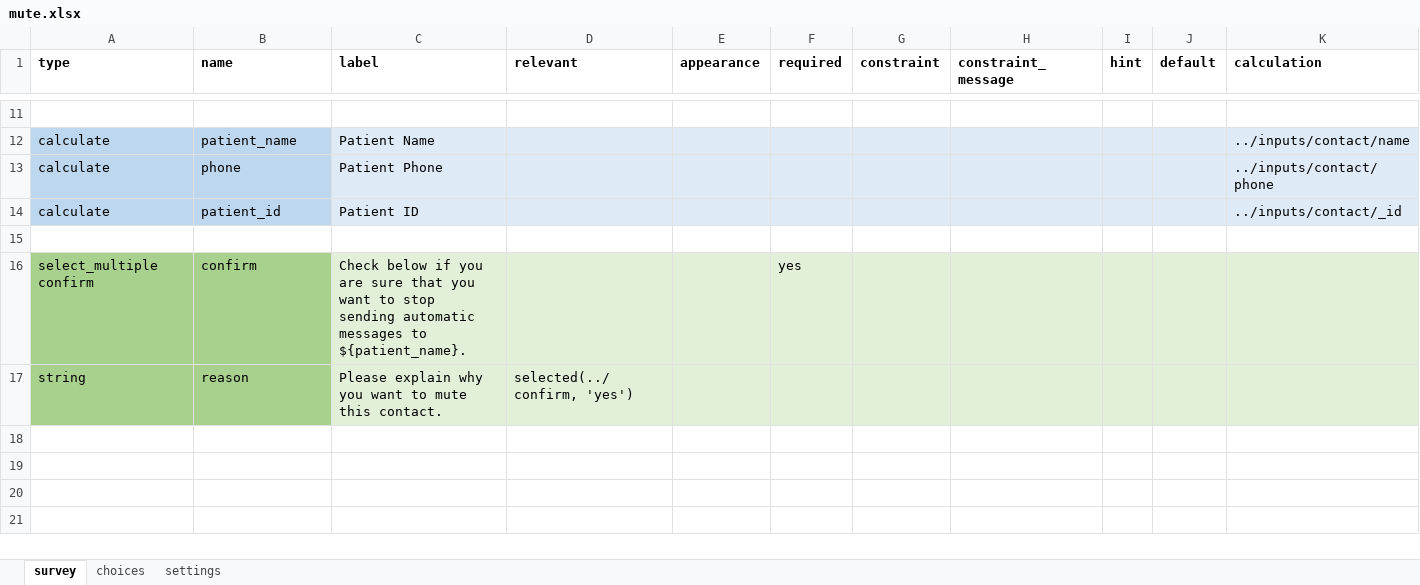
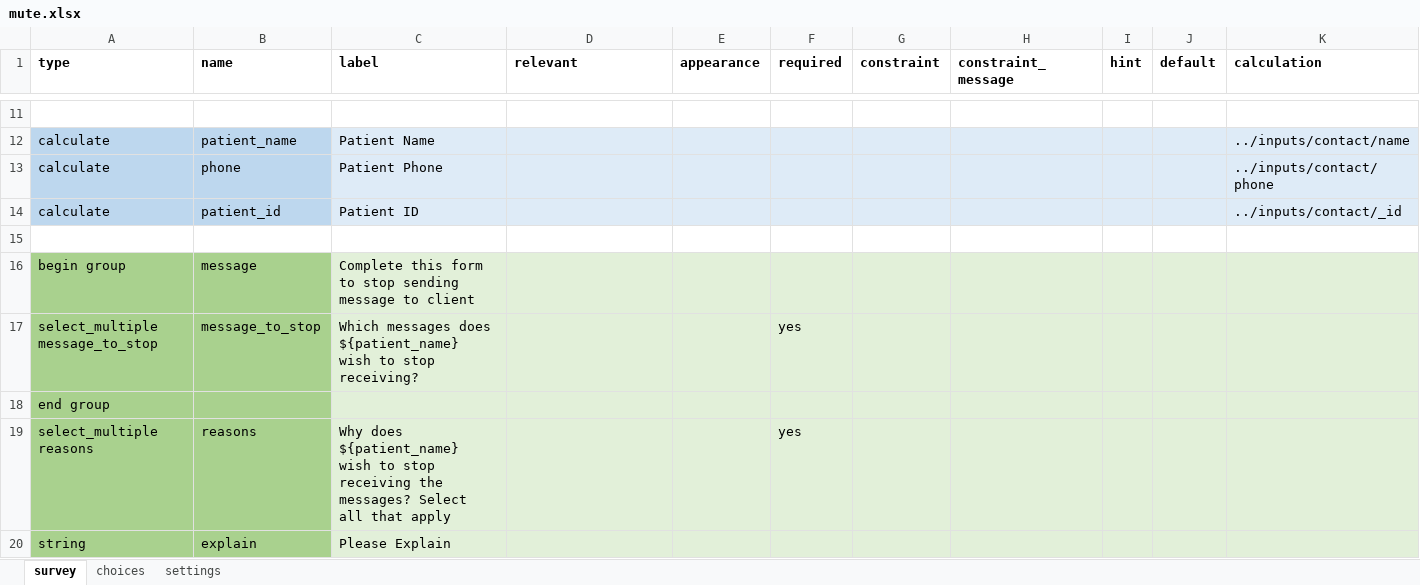
Before and after one commit to medic/cht-post-ops-app, an Excel workbook: itech-malawi/forms/app/mute.xlsx, sheet survey, drawn as a sheet; only a part is shown, gaps mark what is left out; values as stored, in another font and other column widths than the file's, no borders; addresses are those after the commit; rows hold the shown columns only; the diff names each change by its address in the sheet, - before the commit and + after, or states it on an @@ line.

Commit message:
Feat/mute-unmute request/146 (#160)
* chore: clean used forms

* feat: edit mute form

* feat: unmute form

```diff
--- a/itech-malawi/forms/app/mute.xlsx (sheet survey)
+++ b/itech-malawi/forms/app/mute.xlsx (sheet survey)
+row 16: begin group | message | Complete this form to stop sending message to client
+row 17: select_multiple message_to_stop | message_to_stop | Which messages does ${patient_name} wish to stop receiving? |  |  | yes
+row 18: end group
-A19 (type): select_multiple confirm
+A19 (type): select_multiple reasons
-B19 (name): confirm
+B19 (name): reasons
-C19 (label): Check below if you are sure that you want to stop sending automatic messages to ${patient_name}.
+C19 (label): Why does ${patient_name} wish to stop receiving the messages? Select all that apply
-B20 (name): reason
+B20 (name): explain
-C20 (label): Please explain why you want to mute this contact.
+C20 (label): Please Explain
-D20 (relevant): selected(../confirm, 'yes')
+D20 (relevant): (empty)
```
Also changed, not shown: sheet choices, itech-malawi/forms/app/unmute.xlsx, 20 other files.
